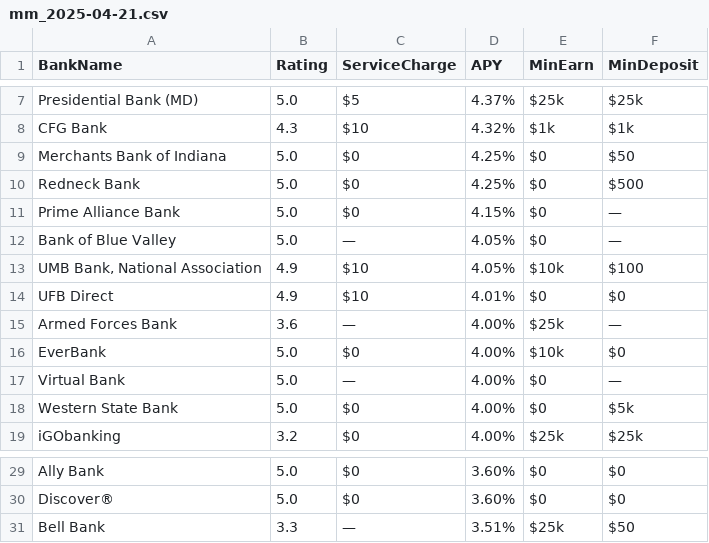
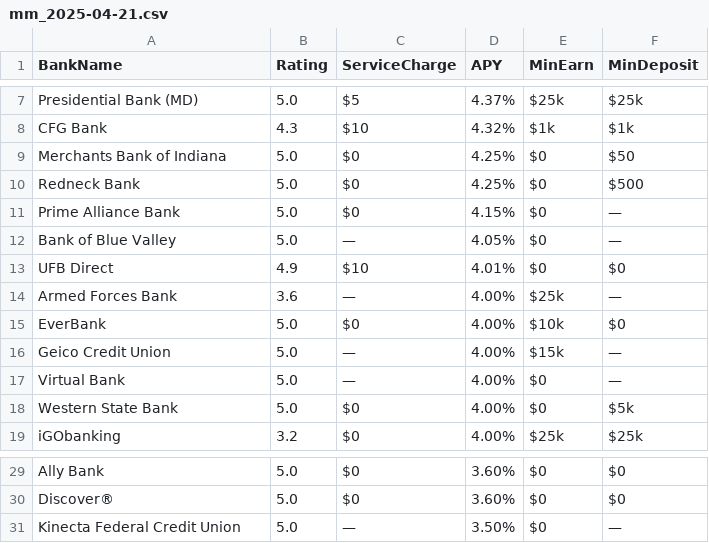
Before and after one commit to cshgoku1/BankDataScraping, a CSV file: data/mm_2025-04-21.csv, drawn as a sheet; only a part is shown, gaps mark what is left out; removed rows and columns are numbered as before the commit, all else as after; the diff names each change by its address in the sheet, - before the commit and + after, or states it on an @@ line.

```diff
--- a/data/mm_2025-04-21.csv
+++ b/data/mm_2025-04-21.csv
-row 13: UMB Bank, National Association | 4.9 | $10 | 4.05% | $10k | $100
+row 16: Geico Credit Union | 5.0 | — | 4.00% | $15k | —
-row 31: Bell Bank | 3.3 | — | 3.51% | $25k | $50
+row 31: Kinecta Federal Credit Union | 5.0 | — | 3.50% | $0 | —
```
Also changed, not shown: data/cd_2025-04-21.csv, data/checking_2025-04-21.csv, 1 other file.
